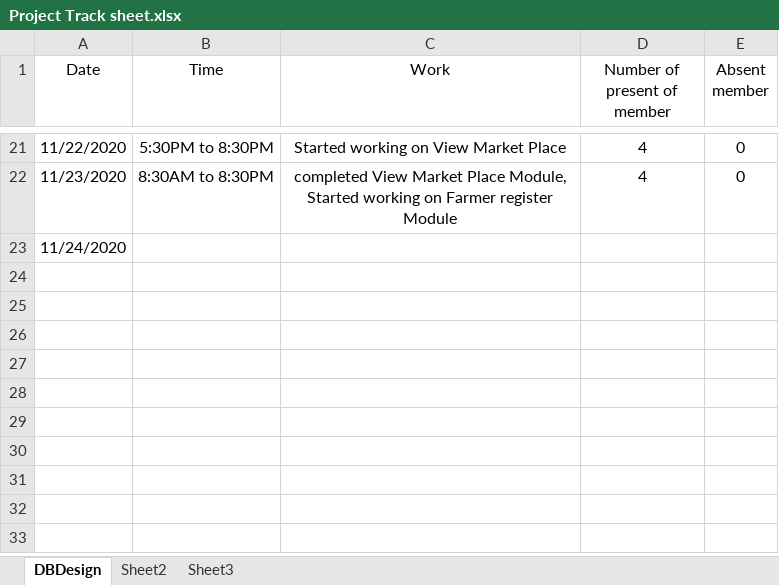
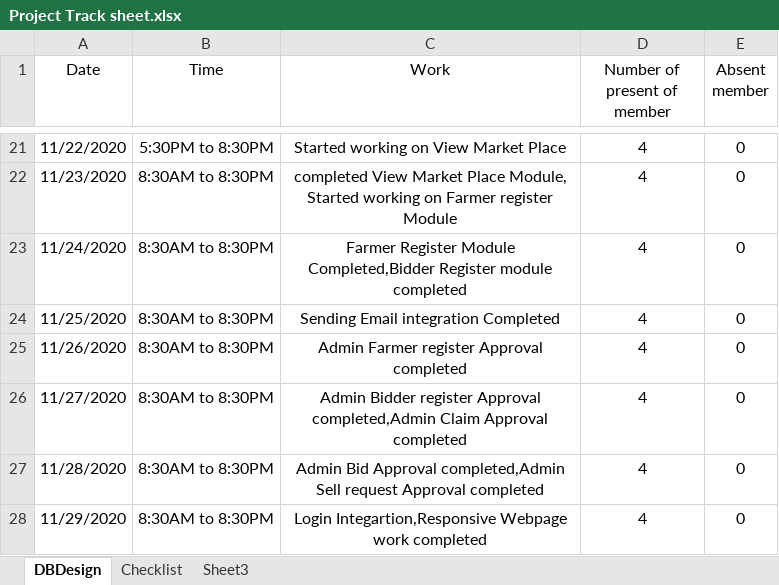
Before and after one commit to ghanshyampatel1997/FarmerSchemePrj2, an Excel workbook: Project Track sheet.xlsx, sheet DBDesign, drawn as a sheet; only a part is shown, gaps mark what is left out; values as stored, in another font and other column widths than the file's, no borders; the diff names each change by its address in the sheet, - before the commit and + after, or states it on an @@ line.

Commit message:
Check List Upadate

```diff
--- a/Project Track sheet.xlsx (sheet DBDesign)
+++ b/Project Track sheet.xlsx (sheet DBDesign)
-sheet tab: Sheet2
+sheet tab: Checklist
-B23 (Time): (empty)
+B23 (Time): 8:30AM to 8:30PM
-C23 (Work): (empty)
+C23 (Work): Farmer Register Module Completed,Bidder Register module completed
-D23 (Number of present of member): (empty)
+D23 (Number of present of member): 4
-E23 (Absent member): (empty)
+E23 (Absent member): 0
+row 24: 11/25/2020 | 8:30AM to 8:30PM | Sending Email integration Completed | 4 | 0
+row 25: 11/26/2020 | 8:30AM to 8:30PM | Admin Farmer register Approval completed | 4 | 0
+row 26: 11/27/2020 | 8:30AM to 8:30PM | Admin Bidder register Approval completed,Admin Claim Approval completed | 4 | 0
+row 27: 11/28/2020 | 8:30AM to 8:30PM | Admin Bid Approval completed,Admin Sell request Approval completed | 4 | 0
+row 28: 11/29/2020 | 8:30AM to 8:30PM | Login Integartion,Responsive Webpage work completed | 4 | 0
```
Also changed, not shown: sheet Checklist.
